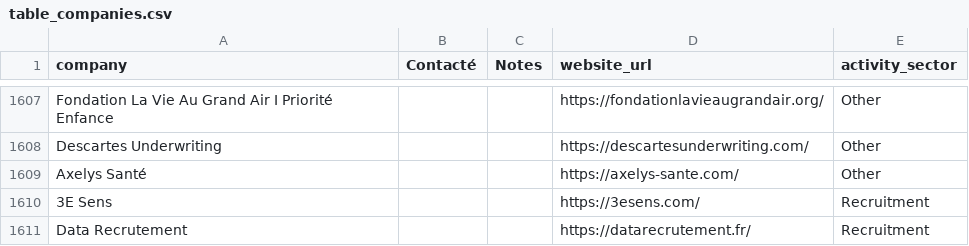
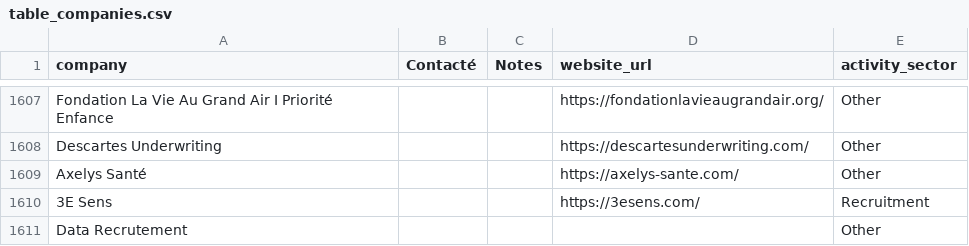
Before and after one commit to Algorithm-Dimension/AI-leads, a CSV file: data/table_companies.csv, drawn as a sheet; only a part is shown, gaps mark what is left out.

```diff
--- a/data/table_companies.csv
+++ b/data/table_companies.csv
@@ -1610,2 +1610,2 @@ Axelys Santé;;;https://axelys-sante.com/;Other
 3E Sens;;;https://3esens.com/;Recruitment
-Data Recrutement;;;https://datarecrutement.fr/;Recruitment
+Data Recrutement;;;;Other
```
Also changed, not shown: 8 other files.
